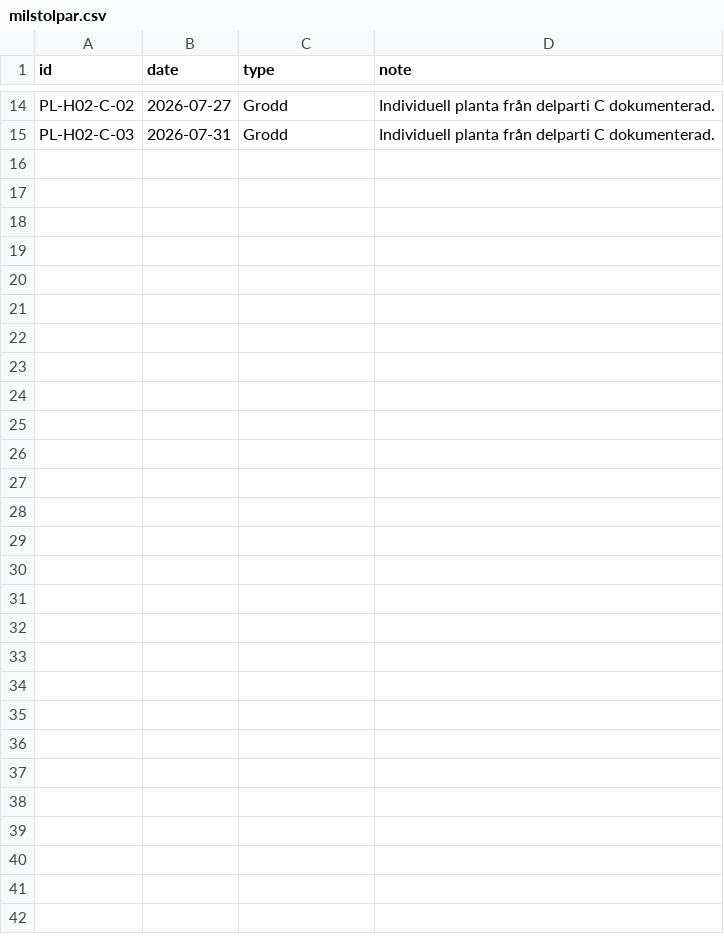
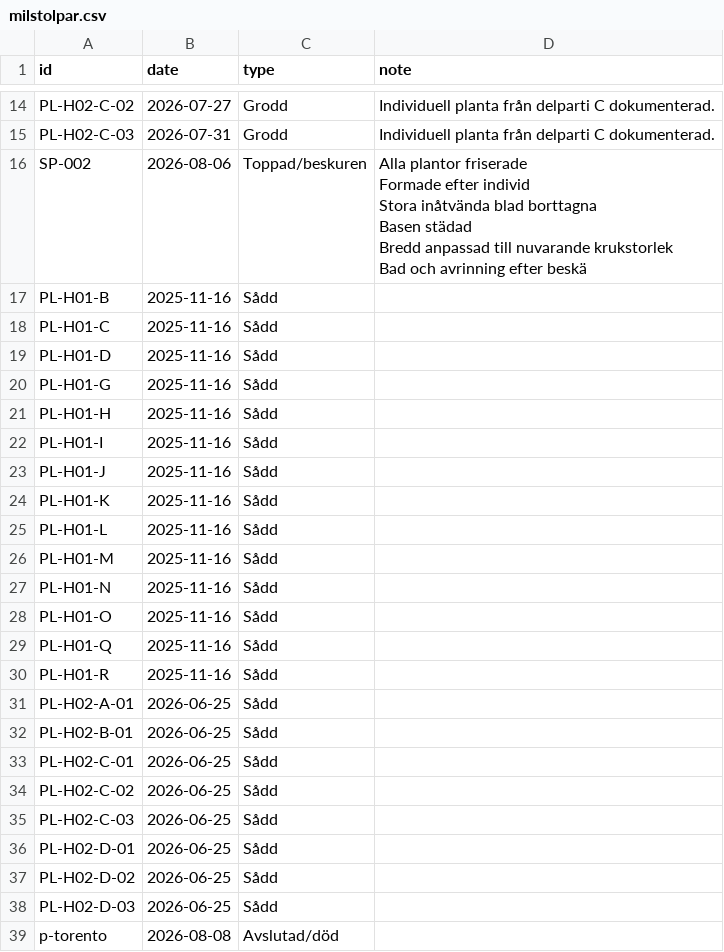
Before and after one commit to huasdy/mina-vaxter, a CSV file: data/milstolpar.csv, drawn as a sheet; only a part is shown, gaps mark what is left out; ↵ is a line break in a cell; the diff names each change by its address in the sheet, - before the commit and + after, or states it on an @@ line.

Commit message:
Synka bilder och milstolpar samt uppdatera katalogen

```diff
--- a/data/milstolpar.csv
+++ b/data/milstolpar.csv
+row 16: SP-002 | 2026-08-06 | Toppad/beskuren | Alla plantor friserade ↵ Formade efter individ ↵ Stora inåtvända blad borttagna ↵ Basen städad ↵ Bredd anpassad till nuvarande krukstorlek ↵ Bad och avrinning efter beskä
+row 17: PL-H01-B | 2025-11-16 | Sådd
+row 18: PL-H01-C | 2025-11-16 | Sådd
+row 19: PL-H01-D | 2025-11-16 | Sådd
+row 20: PL-H01-G | 2025-11-16 | Sådd
+row 21: PL-H01-H | 2025-11-16 | Sådd
+row 22: PL-H01-I | 2025-11-16 | Sådd
+row 23: PL-H01-J | 2025-11-16 | Sådd
+row 24: PL-H01-K | 2025-11-16 | Sådd
+row 25: PL-H01-L | 2025-11-16 | Sådd
+row 26: PL-H01-M | 2025-11-16 | Sådd
+row 27: PL-H01-N | 2025-11-16 | Sådd
+row 28: PL-H01-O | 2025-11-16 | Sådd
+row 29: PL-H01-Q | 2025-11-16 | Sådd
+row 30: PL-H01-R | 2025-11-16 | Sådd
+row 31: PL-H02-A-01 | 2026-06-25 | Sådd
+row 32: PL-H02-B-01 | 2026-06-25 | Sådd
+row 33: PL-H02-C-01 | 2026-06-25 | Sådd
+row 34: PL-H02-C-02 | 2026-06-25 | Sådd
+row 35: PL-H02-C-03 | 2026-06-25 | Sådd
+row 36: PL-H02-D-01 | 2026-06-25 | Sådd
+row 37: PL-H02-D-02 | 2026-06-25 | Sådd
+row 38: PL-H02-D-03 | 2026-06-25 | Sådd
+row 39: p-torento | 2026-08-08 | Avslutad/död
```
Also changed, not shown: data/citrus.csv, data/hibiskusar.csv, 15 other files.
